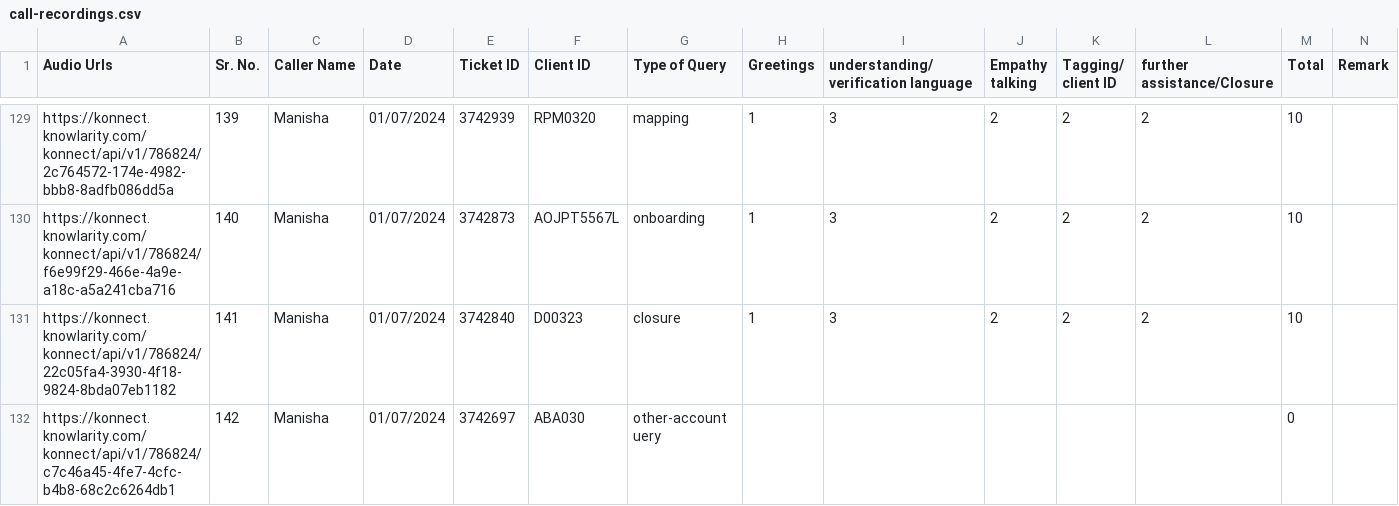
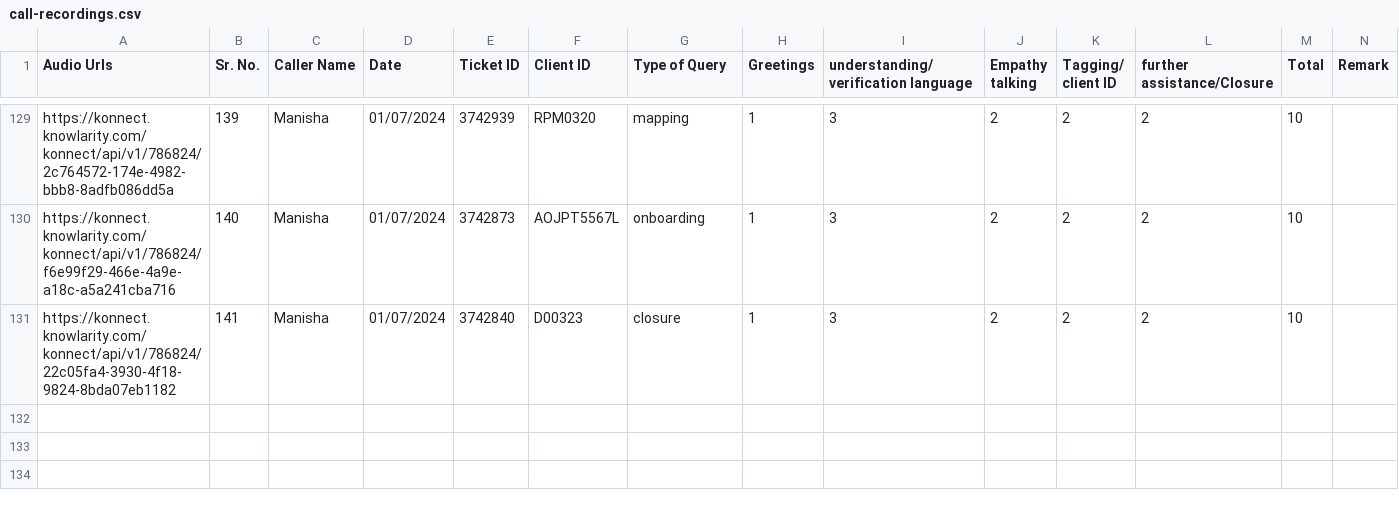
Before and after one commit to AtharvaMaskar2608/auto-sentiment-analysis, a CSV file: data/call-recordings.csv, drawn as a sheet; only a part is shown, gaps mark what is left out; the diff names each change by its address in the sheet, - before the commit and + after, or states it on an @@ line.

```diff
--- a/data/call-recordings.csv
+++ b/data/call-recordings.csv
-row 132: https://konnect.knowlarity.com/konnect/api/v1/786824/c7c46a45-4fe7-4cfc-b4b8-68c2c6264db1 | 142 | Manisha | 01/07/2024 | 3742697 | ABA030 | other-account uery |  |  |  |  |  | 0
```
Also changed, not shown: 2 other files.
